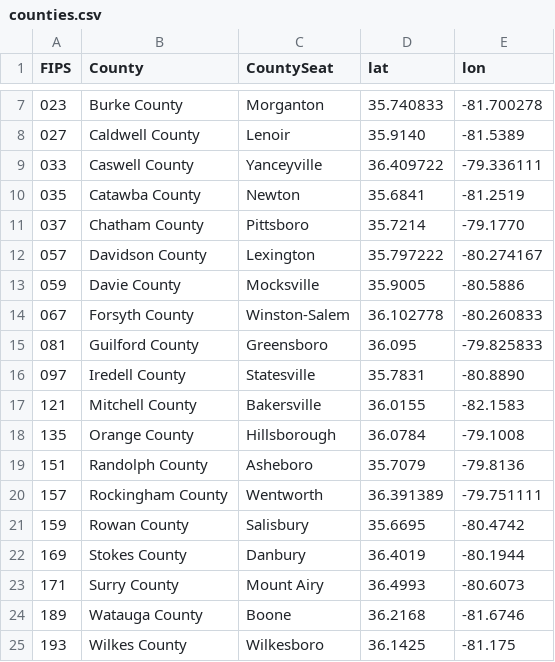
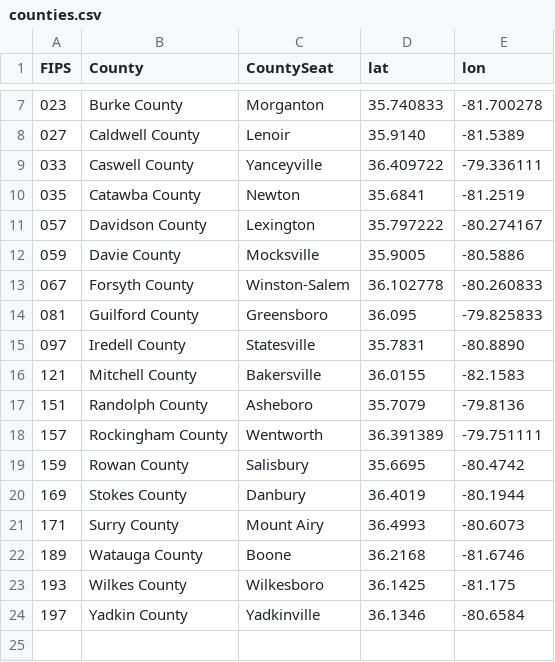
Before and after one commit to osoleve/tract_data, a CSV file: data/counties.csv, drawn as a sheet; only a part is shown, gaps mark what is left out; the shorter side is filled out with more unchanged rows.

```diff
--- a/data/counties.csv
+++ b/data/counties.csv
@@ -10,3 +10,2 @@ FIPS,County,CountySeat,lat,lon
 035,Catawba County,Newton,35.6841,-81.2519
-037,Chatham County,Pittsboro,35.7214,-79.1770
 057,Davidson County,Lexington,35.797222,-80.274167
@@ -17,3 +16,2 @@ FIPS,County,CountySeat,lat,lon
 121,Mitchell County,Bakersville,36.0155,-82.1583
-135,Orange County,Hillsborough,36.0784,-79.1008
 151,Randolph County,Asheboro,35.7079,-79.8136
```
Also changed, not shown: 5 other files.
